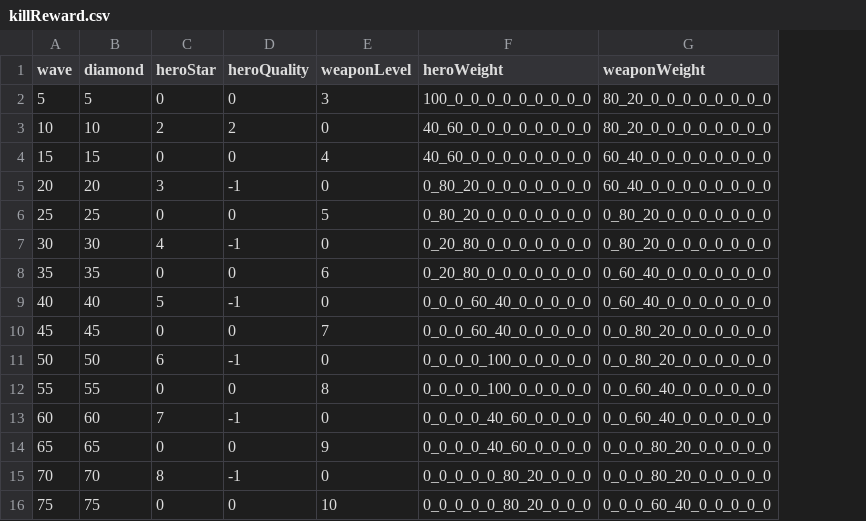
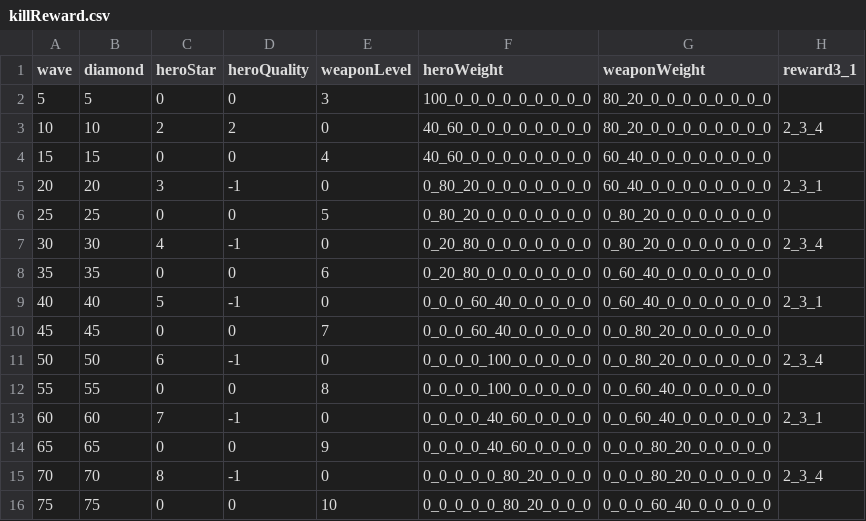
Before and after one commit to coder-hp/MergeDefense, a CSV file: MergeDefense/Assets/Excel/killReward.csv, drawn as a sheet; the diff names each change by its address in the sheet, - before the commit and + after, or states it on an @@ line.

```diff
--- a/MergeDefense/Assets/Excel/killReward.csv
+++ b/MergeDefense/Assets/Excel/killReward.csv
+column H (reward3_1), rows 3-15: 2_3_4 |  | 2_3_1 |  | 2_3_4 |  | 2_3_1 |  | 2_3_4 |  | 2_3_1 |  | 2_3_4
```
Also changed, not shown: 9 other files.
